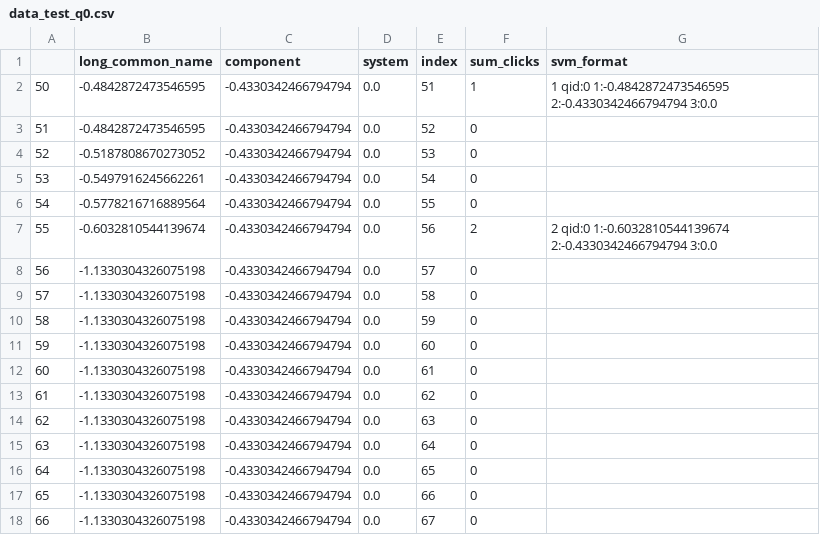
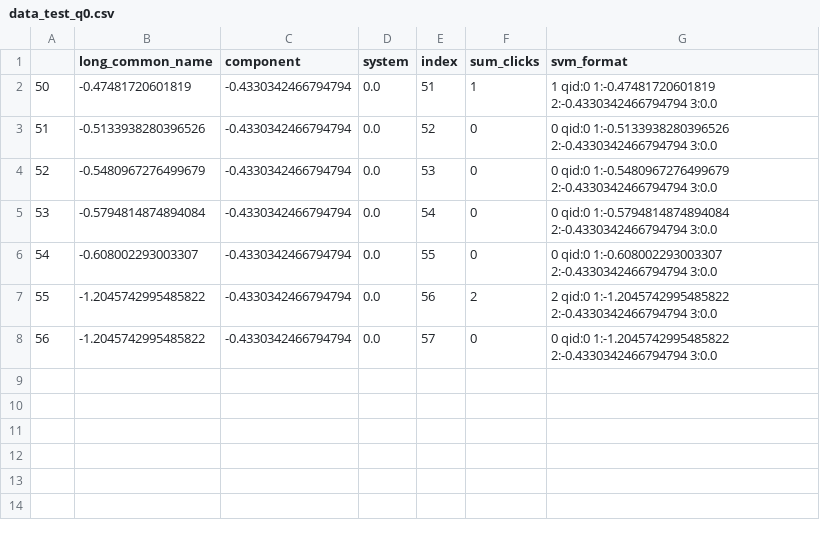
Before and after one commit to CesarPRinso/profile_based_retrieval, a CSV file: practica-LOINC/code/result/data_test_q0.csv, drawn as a sheet.

```diff
--- a/practica-LOINC/code/result/data_test_q0.csv
+++ b/practica-LOINC/code/result/data_test_q0.csv
@@ -1,20 +1,15 @@
 ,long_common_name,component,system,index,sum_clicks,svm_format
-50,-0.4842872473546595,-0.4330342466794794,0.0,51,1,"1 qid:0 1:-0.4842872473546595 2:-0.4330342466794794 3:0.0
-"
-51,-0.4842872473546595,-0.4330342466794794,0.0,52,0,
-52,-0.5187808670273052,-0.4330342466794794,0.0,53,0,
-53,-0.5497916245662261,-0.4330342466794794,0.0,54,0,
-54,-0.5778216716889564,-0.4330342466794794,0.0,55,0,
-55,-0.6032810544139674,-0.4330342466794794,0.0,56,2,"2 qid:0 1:-0.6032810544139674 2:-0.4330342466794794 3:0.0
-"
-56,-1.1330304326075198,-0.4330342466794794,0.0,57,0,
-57,-1.1330304326075198,-0.4330342466794794,0.0,58,0,
-58,-1.1330304326075198,-0.4330342466794794,0.0,59,0,
-59,-1.1330304326075198,-0.4330342466794794,0.0,60,0,
-60,-1.1330304326075198,-0.4330342466794794,0.0,61,0,
-61,-1.1330304326075198,-0.4330342466794794,0.0,62,0,
-62,-1.1330304326075198,-0.4330342466794794,0.0,63,0,
-63,-1.1330304326075198,-0.4330342466794794,0.0,64,0,
-64,-1.1330304326075198,-0.4330342466794794,0.0,65,0,
-65,-1.1330304326075198,-0.4330342466794794,0.0,66,0,
-66,-1.1330304326075198,-0.4330342466794794,0.0,67,0,
+50,-0.47481720601819,-0.4330342466794794,0.0,51,1,"1 qid:0 1:-0.47481720601819 2:-0.4330342466794794 3:0.0
+"
+51,-0.5133938280396526,-0.4330342466794794,0.0,52,0,"0 qid:0 1:-0.5133938280396526 2:-0.4330342466794794 3:0.0
+"
+52,-0.5480967276499679,-0.4330342466794794,0.0,53,0,"0 qid:0 1:-0.5480967276499679 2:-0.4330342466794794 3:0.0
+"
+53,-0.5794814874894084,-0.4330342466794794,0.0,54,0,"0 qid:0 1:-0.5794814874894084 2:-0.4330342466794794 3:0.0
+"
+54,-0.608002293003307,-0.4330342466794794,0.0,55,0,"0 qid:0 1:-0.608002293003307 2:-0.4330342466794794 3:0.0
+"
+55,-1.2045742995485822,-0.4330342466794794,0.0,56,2,"2 qid:0 1:-1.2045742995485822 2:-0.4330342466794794 3:0.0
+"
+56,-1.2045742995485822,-0.4330342466794794,0.0,57,0,"0 qid:0 1:-1.2045742995485822 2:-0.4330342466794794 3:0.0
+"
```
Also changed, not shown: practica-LOINC/code/result/data_test_q1.csv, practica-LOINC/code/result/data_test_q2.csv, 8 other files.
